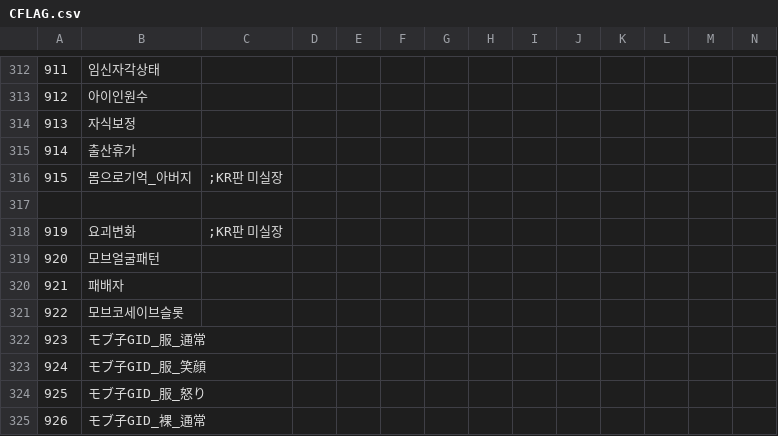
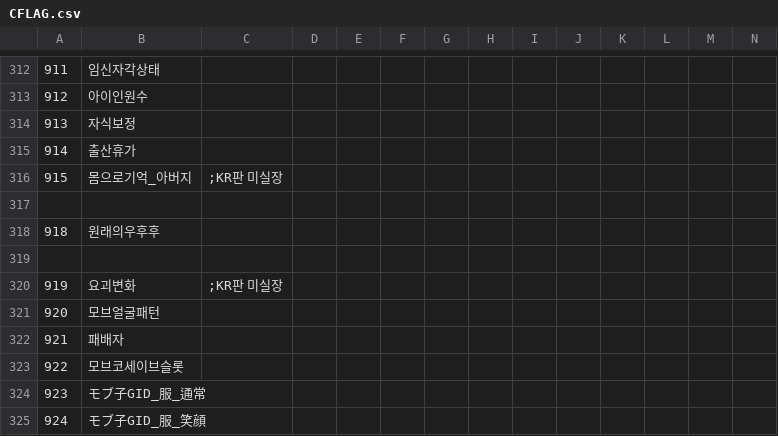
Before and after one commit to keisiki/TWKR-Textbung, a CSV file: CSV/CFLAG.csv, drawn as a sheet; only a part is shown, gaps mark what is left out; the shorter side is filled out with more unchanged rows; rows hold the shown columns only; the diff names each change by its address in the sheet, - before the commit and + after, or states it on an @@ line.

```diff
--- a/CSV/CFLAG.csv
+++ b/CSV/CFLAG.csv
+row 318: 918 | 원래의우후후
+row 319: (empty)
```
Also changed, not shown: 25 other files.
